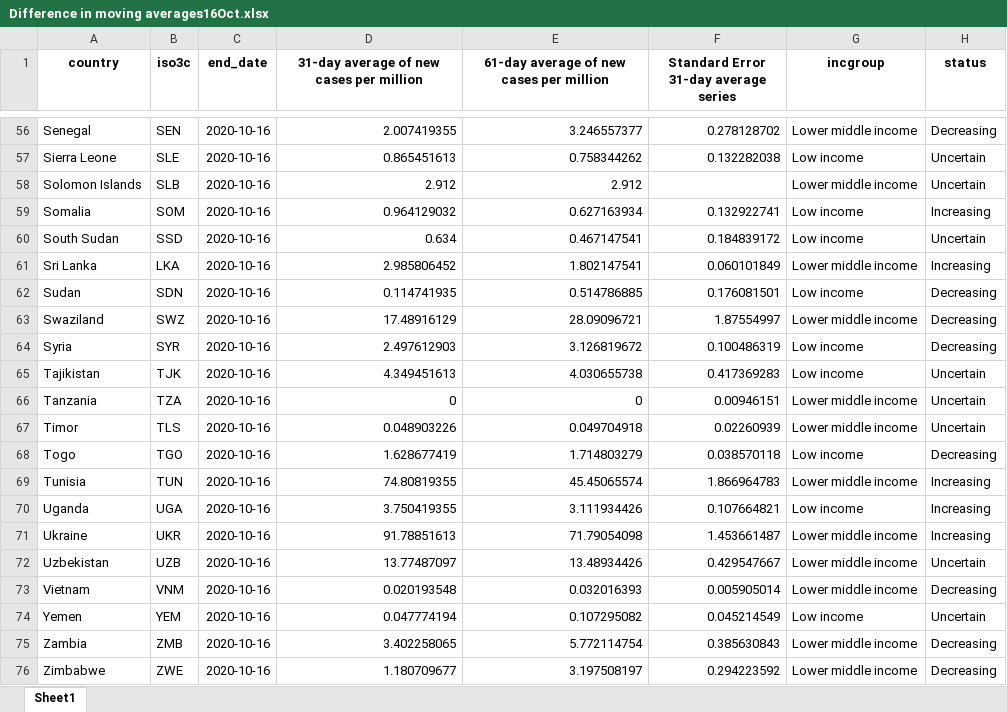
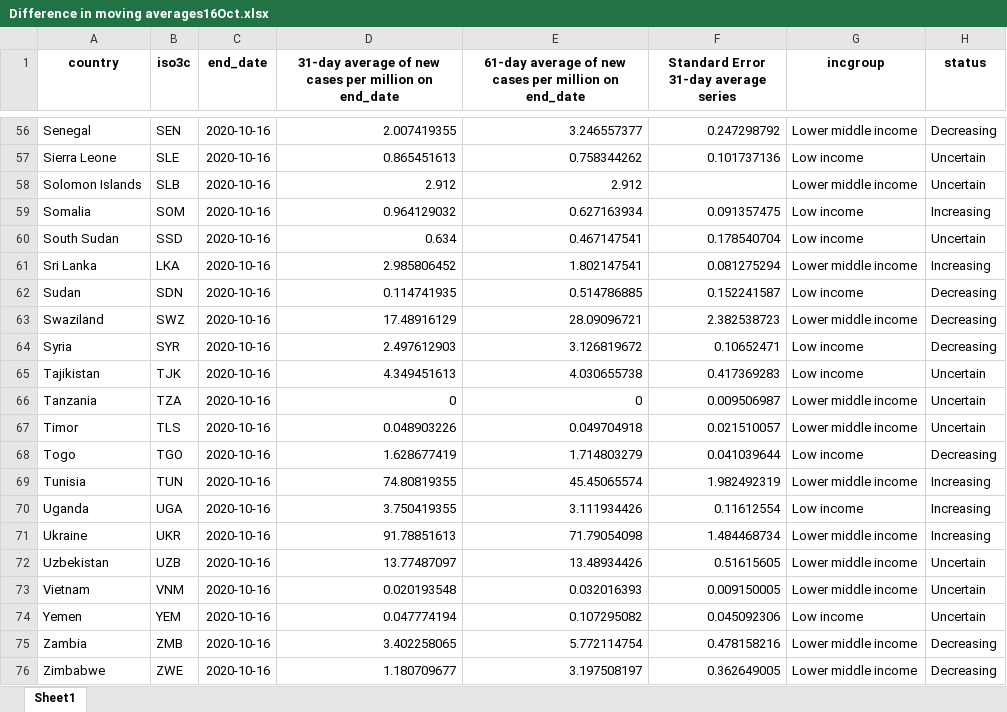
Before and after one commit to lnoe10/odw_covid19_gender_indicators, an Excel workbook: Output/Difference in moving averages16Oct.xlsx, sheet Sheet1, drawn as a sheet; only a part is shown, gaps mark what is left out; values as stored, in another font and other column widths than the file's, no borders; the diff covers the shown part only; the diff names each change by its address in the sheet, - before the commit and + after, or states it on an @@ line.

```diff
--- a/Output/Difference in moving averages16Oct.xlsx (sheet Sheet1)
+++ b/Output/Difference in moving averages16Oct.xlsx (sheet Sheet1)
-D1: 31-day average of new cases per million
+D1: 31-day average of new cases per million on end_date
-E1: 61-day average of new cases per million
+E1: 61-day average of new cases per million on end_date
-F56: 0.278128702
+F56: 0.247298792
-F57: 0.132282038
+F57: 0.101737136
-F59: 0.132922741
+F59: 0.091357475
-F60: 0.184839172
+F60: 0.178540704
-F61: 0.060101849
+F61: 0.081275294
-F62: 0.176081501
+F62: 0.152241587
-F63: 1.87554997
+F63: 2.382538723
-F64: 0.100486319
+F64: 0.10652471
-F66: 0.00946151
+F66: 0.009506987
-F67: 0.02260939
+F67: 0.021510057
-F68: 0.038570118
+F68: 0.041039644
-F69: 1.866964783
+F69: 1.982492319
-F70: 0.107664821
+F70: 0.11612554
-F71: 1.453661487
+F71: 1.484468734
-F72: 0.429547667
+F72: 0.51615605
-F73: 0.005905014
+F73: 0.009150005
-H73 (status): Decreasing
+H73 (status): Uncertain
-F74: 0.045214549
+F74: 0.045092306
-F75: 0.385630843
+F75: 0.478158216
-F76: 0.294223592
+F76: 0.362649005
```
Also changed, not shown: 52 edited cells elsewhere in this sheet.
